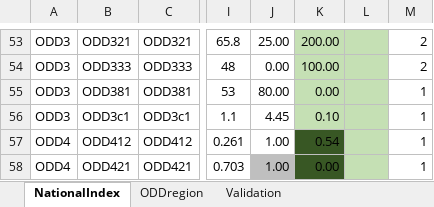
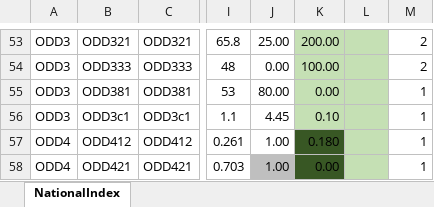
Before and after one commit to Badji-M/JOB-Stage, an Excel workbook: Data/Data.xlsx, sheet NationalIndex, drawn as a sheet; only a part is shown, gaps mark what is left out; values as stored, in another font and other column widths than the file's, no borders; the diff covers the shown part only; the diff names each change by its address in the sheet, - before the commit and + after, or states it on an @@ line.

```diff
--- a/Data/Data.xlsx (sheet NationalIndex)
+++ b/Data/Data.xlsx (sheet NationalIndex)
@@ sheet tab hidden: ODDregion @@
@@ sheet tab hidden: Validation @@
-K57: 0.54
+K57: 0.180
```
Also changed, not shown: 1 removed row, 2 edited cells and cell formats elsewhere in this sheet, hidden cells, Data_BACKUP_avec doublons ODD.xlsx, 3 other files.
